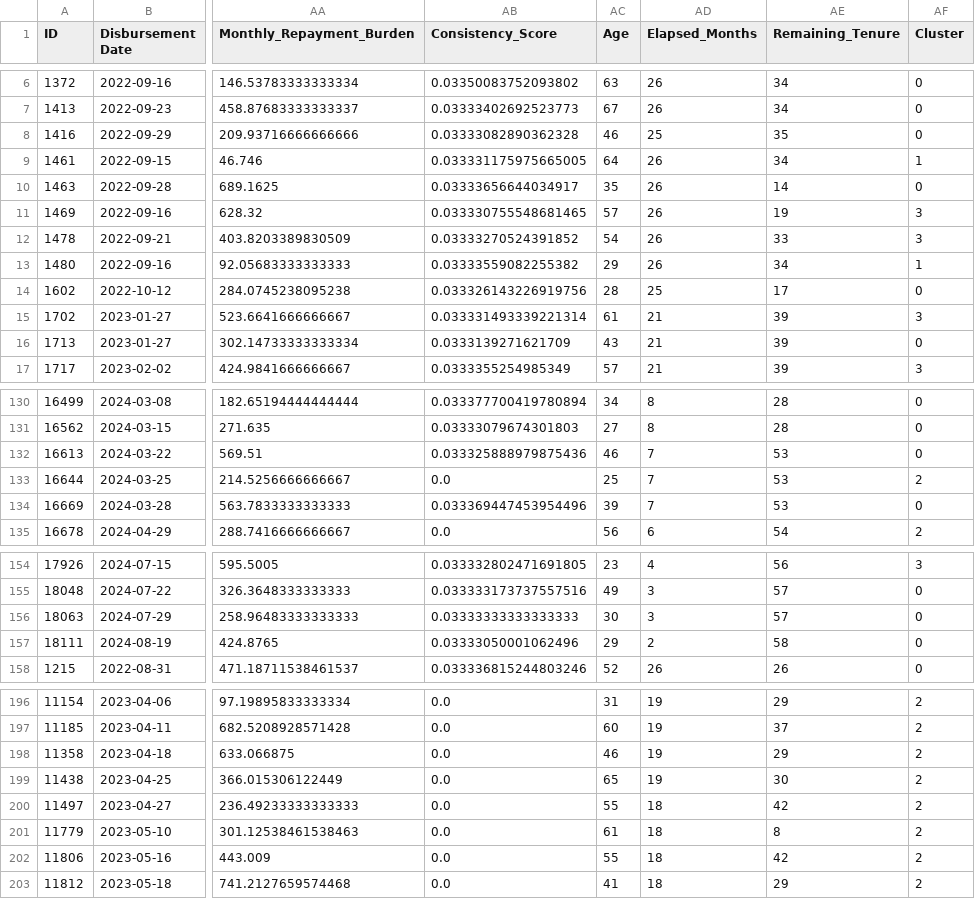
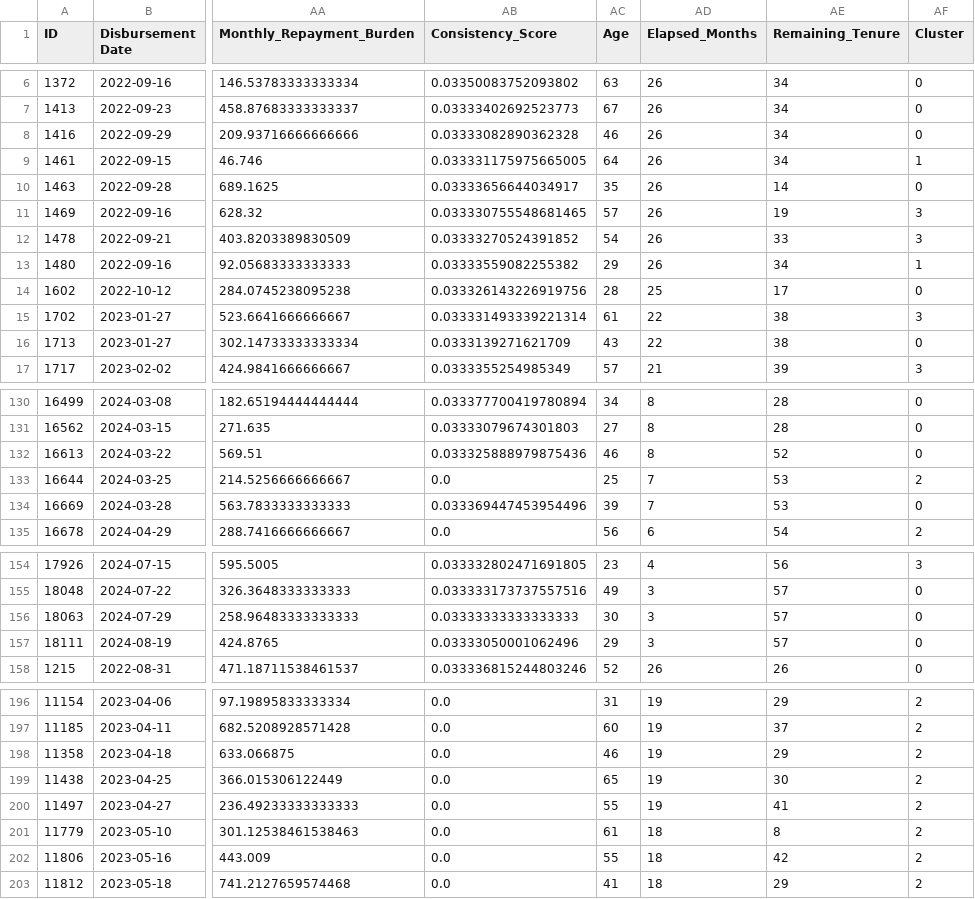
Before and after one commit to rameloa/School, a CSV file: 831MarketingAnalytics/Project/831MarketingProject/output/final_output_with_clusters.csv, drawn as a sheet; only a part is shown, gaps mark what is left out; the diff covers the shown part only; the diff names each change by its address in the sheet, - before the commit and + after, or states it on an @@ line.

```diff
--- a/831MarketingAnalytics/Project/831MarketingProject/output/final_output_with_clusters.csv
+++ b/831MarketingAnalytics/Project/831MarketingProject/output/final_output_with_clusters.csv
-AD8 (Elapsed_Months): 25
+AD8 (Elapsed_Months): 26
-AE8 (Remaining_Tenure): 35
+AE8 (Remaining_Tenure): 34
-AD15:AD16 (Elapsed_Months): 21
+AD15:AD16 (Elapsed_Months): 22
-AE15:AE16 (Remaining_Tenure): 39
+AE15:AE16 (Remaining_Tenure): 38
-AD132 (Elapsed_Months): 7
+AD132 (Elapsed_Months): 8
-AE132 (Remaining_Tenure): 53
+AE132 (Remaining_Tenure): 52
-AD157 (Elapsed_Months): 2
+AD157 (Elapsed_Months): 3
-AE157 (Remaining_Tenure): 58
+AE157 (Remaining_Tenure): 57
-AD200 (Elapsed_Months): 18
+AD200 (Elapsed_Months): 19
-AE200 (Remaining_Tenure): 42
+AE200 (Remaining_Tenure): 41
```
Also changed, not shown: 2 edited cells elsewhere in this file, 2 other files.
